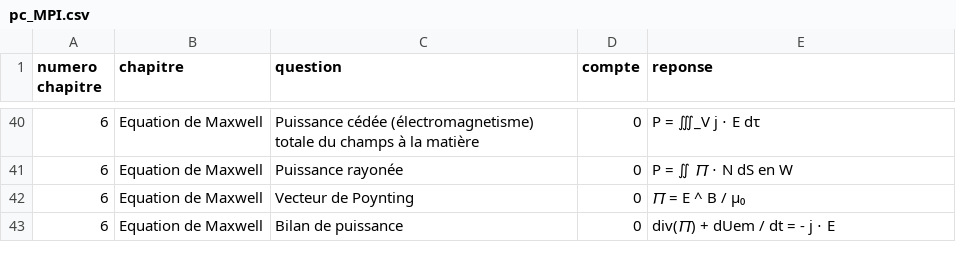
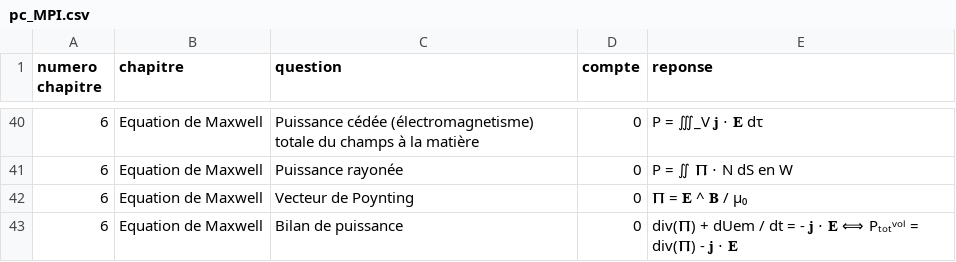
Before and after one commit to LCDG-tim-collab/question_math_mpi, a CSV file: pc_MPI.csv, drawn as a sheet; only a part is shown, gaps mark what is left out; the diff covers the shown part only.

```diff
--- a/pc_MPI.csv
+++ b/pc_MPI.csv
@@ -40,4 +40,4 @@ numero chapitre;chapitre;question;compte;reponse;
-6;Equation de Maxwell;Puissance cédée (électromagnetisme) totale du champs à la matière;0;P = ∭_V j ⋅ E dτ ;
-6;Equation de Maxwell;Puissance rayonée;0;P = ∬ 𝛱 ⋅ N dS en W;
-6;Equation de Maxwell;Vecteur de Poynting ;0;𝛱 = E ^ B / μ₀;
-6;Equation de Maxwell;Bilan de puissance;0;div(𝛱) + dUem / dt = - j ⋅ E;
+6;Equation de Maxwell;Puissance cédée (électromagnetisme) totale du champs à la matière;0;P = ∭_V 𝐣 ⋅ 𝐄 dτ ;
+6;Equation de Maxwell;Puissance rayonée;0;P = ∬ 𝚷 ⋅ N dS en W;
+6;Equation de Maxwell;Vecteur de Poynting ;0;𝚷 = 𝐄 ^ 𝐁 / μ₀;
+6;Equation de Maxwell;Bilan de puissance;0;div(𝚷) + dUem / dt = - 𝐣 ⋅ 𝐄 ⟺ Pₜₒₜᵛᵒˡ = div(𝚷) - 𝐣 ⋅ 𝐄;
```
Also changed, not shown: 4 added rows and 64 edited cells elsewhere in this file, 1 other file.
